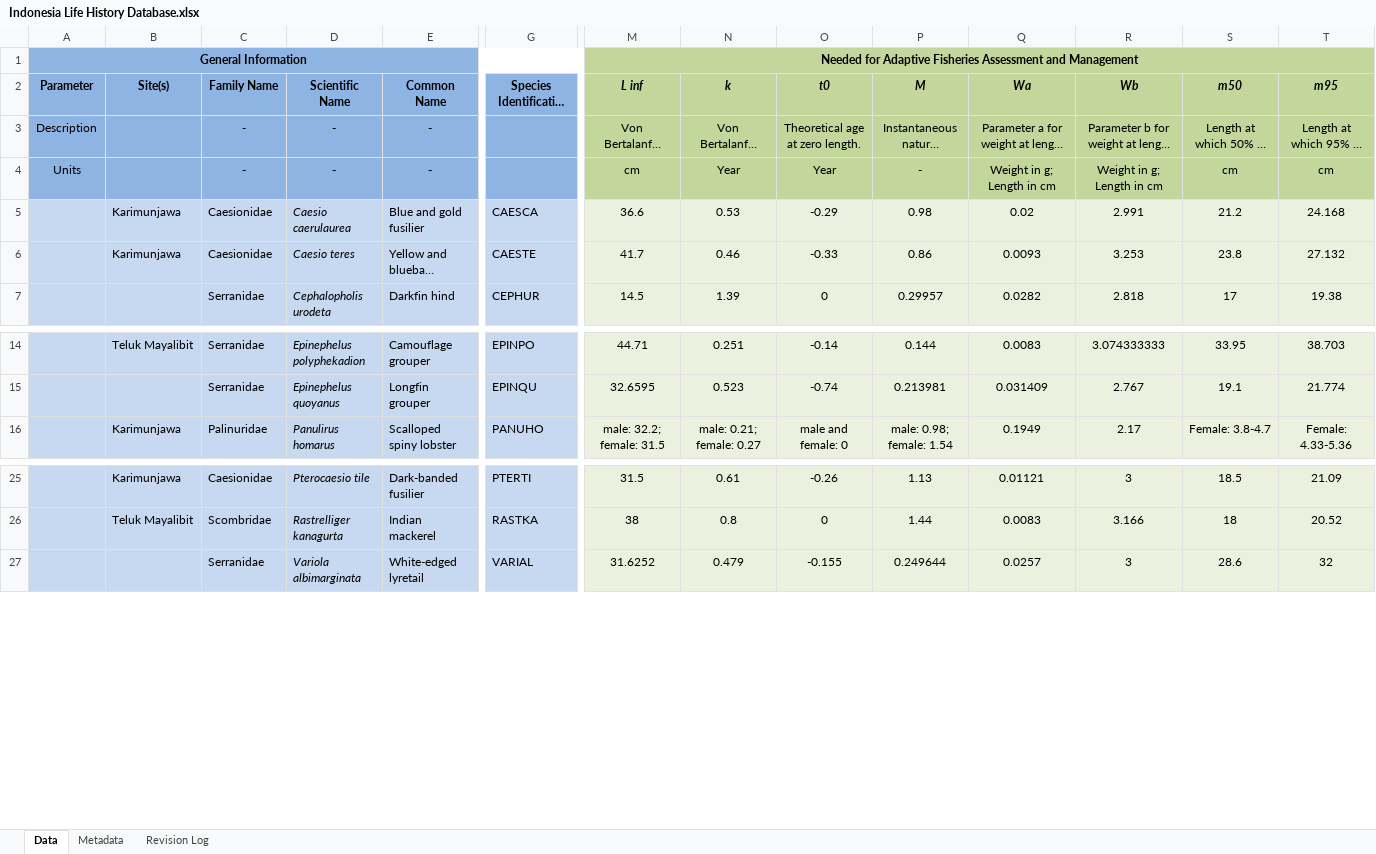
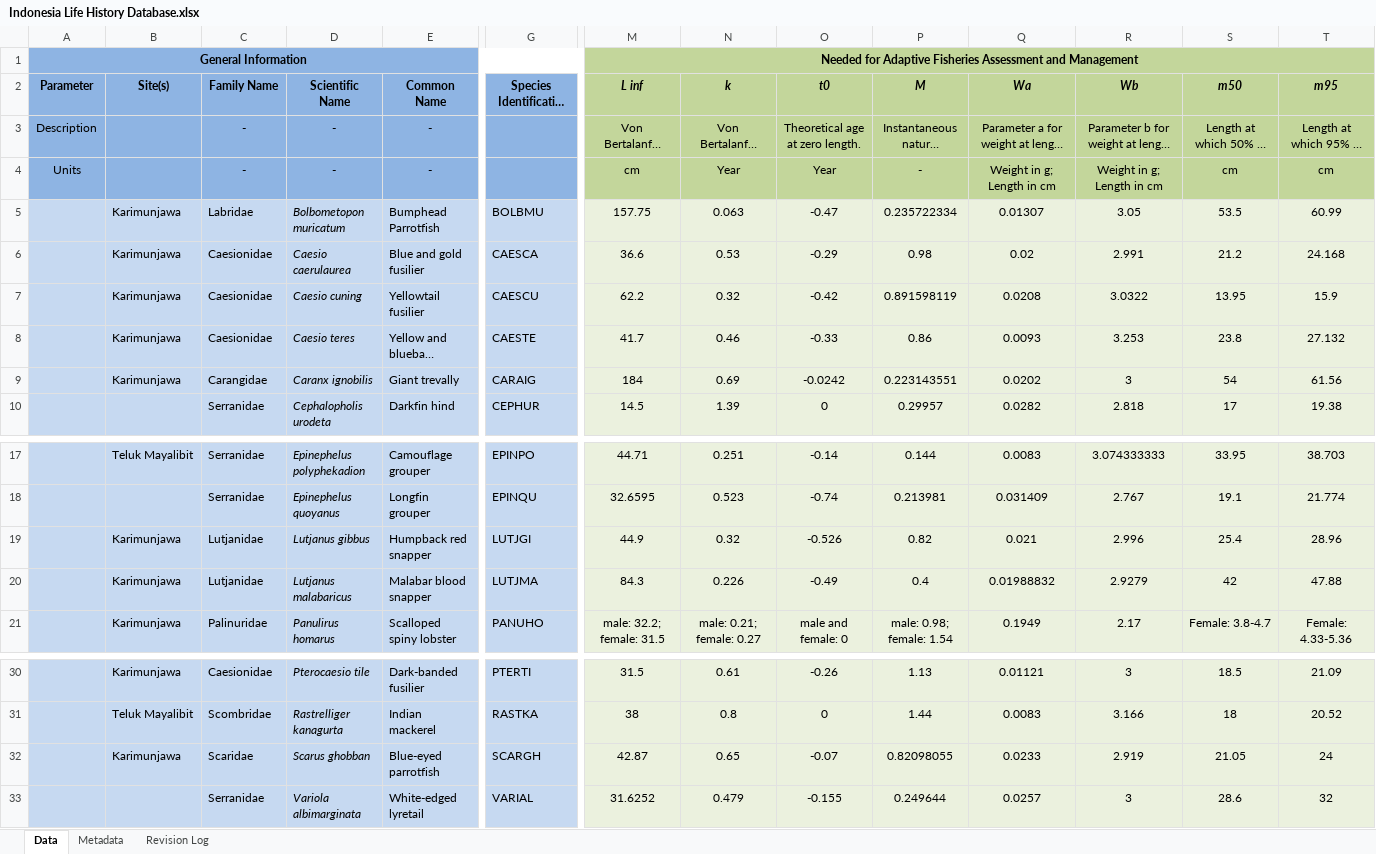
Before and after one commit to SFG-UCSB/afamAppPackage, an Excel workbook: R/data/Indonesia Life History Database.xlsx, sheet Data, drawn as a sheet; only a part is shown, gaps mark what is left out; long unchanged cells end in …; values as stored, in another font and other column widths than the file's, no borders; rows hold the shown columns only; the diff names each change by its address in the sheet, - before the commit and + after, or states it on an @@ line.

```diff
--- a/R/data/Indonesia Life History Database.xlsx (sheet Data)
+++ b/R/data/Indonesia Life History Database.xlsx (sheet Data)
+row 5:  | Karimunjawa | Labridae | Bolbometopon muricatum | Bumphead Parrotfish | BOLBMU | 157.75 | 0.063 | -0.47 | 0.235722334 | 0.01307 | 3.05 | 53.5 | 60.99
+row 7:  | Karimunjawa | Caesionidae | Caesio cuning | Yellowtail fusilier | CAESCU | 62.2 | 0.32 | -0.42 | 0.891598119 | 0.0208 | 3.0322 | 13.95 | 15.9
+row 9:  | Karimunjawa | Carangidae | Caranx ignobilis | Giant trevally | CARAIG | 184 | 0.69 | -0.0242 | 0.223143551 | 0.0202 | 3 | 54 | 61.56
+row 19:  | Karimunjawa | Lutjanidae | Lutjanus gibbus | Humpback red snapper | LUTJGI | 44.9 | 0.32 | -0.526 | 0.82 | 0.021 | 2.996 | 25.4 | 28.96
+row 20:  | Karimunjawa | Lutjanidae | Lutjanus malabaricus | Malabar blood snapper | LUTJMA | 84.3 | 0.226 | -0.49 | 0.4 | 0.01988832 | 2.9279 | 42 | 47.88
+row 32:  | Karimunjawa | Scaridae | Scarus ghobban | Blue-eyed parrotfish | SCARGH | 42.87 | 0.65 | -0.07 | 0.82098055 | 0.0233 | 2.919 | 21.05 | 24
```
Also changed, not shown: sheet Metadata.
